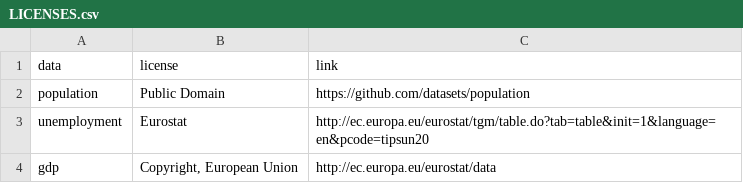
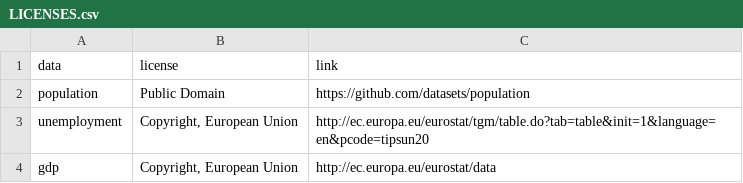
Before and after one commit to srom/ds, a CSV file: data/LICENSES.csv, drawn as a sheet.

Commit message:
Update LICENSES.csv

```diff
--- a/data/LICENSES.csv
+++ b/data/LICENSES.csv
@@ -2,3 +2,3 @@
 population,Public Domain,https://github.com/datasets/population
-unemployment,Eurostat,http://ec.europa.eu/eurostat/tgm/table.do?tab=table&init=1&language=en&pcode=tipsun20
+unemployment,"Copyright, European Union",http://ec.europa.eu/eurostat/tgm/table.do?tab=table&init=1&language=en&pcode=tipsun20
 gdp,"Copyright, European Union",http://ec.europa.eu/eurostat/data
```
